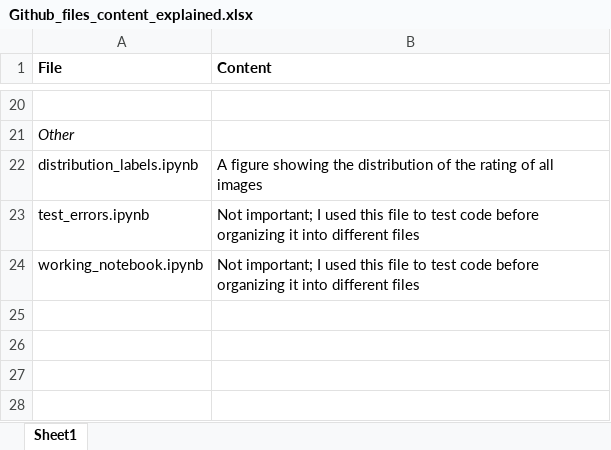
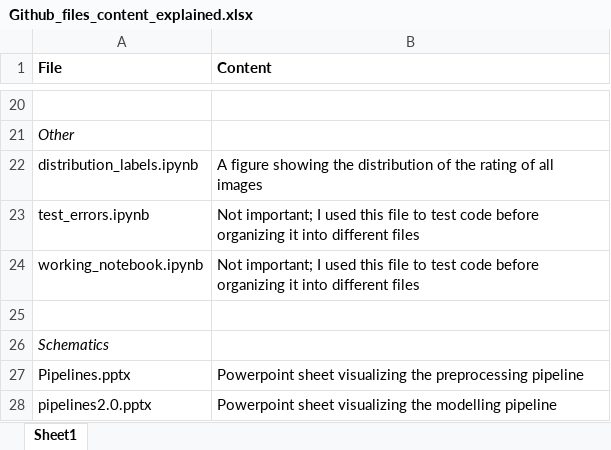
Before and after one commit to csharonc/Valence-prediction-from-climate-EEG-data-using-machine-learning, an Excel workbook: Github_files_content_explained.xlsx, sheet Sheet1, drawn as a sheet; only a part is shown, gaps mark what is left out; values as stored, in another font and other column widths than the file's, no borders; the diff names each change by its address in the sheet, - before the commit and + after, or states it on an @@ line.

Commit message:
Add files via upload

```diff
--- a/Github_files_content_explained.xlsx (sheet Sheet1)
+++ b/Github_files_content_explained.xlsx (sheet Sheet1)
+row 25: (empty)
+row 26: Schematics
+row 27: Pipelines.pptx | Powerpoint sheet visualizing the preprocessing pipeline
+row 28: pipelines2.0.pptx | Powerpoint sheet visualizing the modelling pipeline
```
